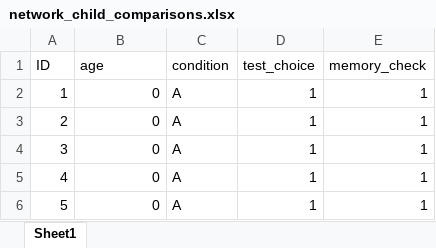
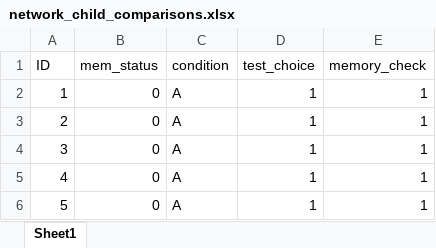
Before and after one commit to dtbenton/soc_analysis, an Excel workbook: neural_network/analysis/network_child_comparisons.xlsx, sheet Sheet1, drawn as a sheet; only a part is shown; values as stored, in another font and other column widths than the file's, no borders; the diff names each change by its address in the sheet, - before the commit and + after, or states it on an @@ line.

```diff
--- a/neural_network/analysis/network_child_comparisons.xlsx (sheet Sheet1)
+++ b/neural_network/analysis/network_child_comparisons.xlsx (sheet Sheet1)
-B1: age
+B1: mem_status
```
Also changed, not shown: neural_network/analysis/neural_network_analysis.xlsx, neural_network/analysis/neural_network_model_param_manipulation_analysis.xlsx, 37 other files.
